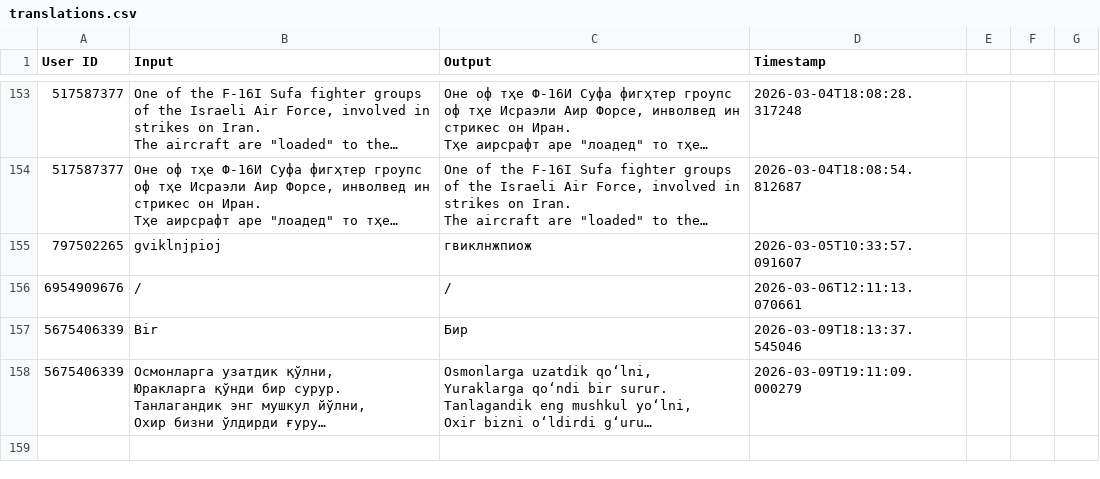
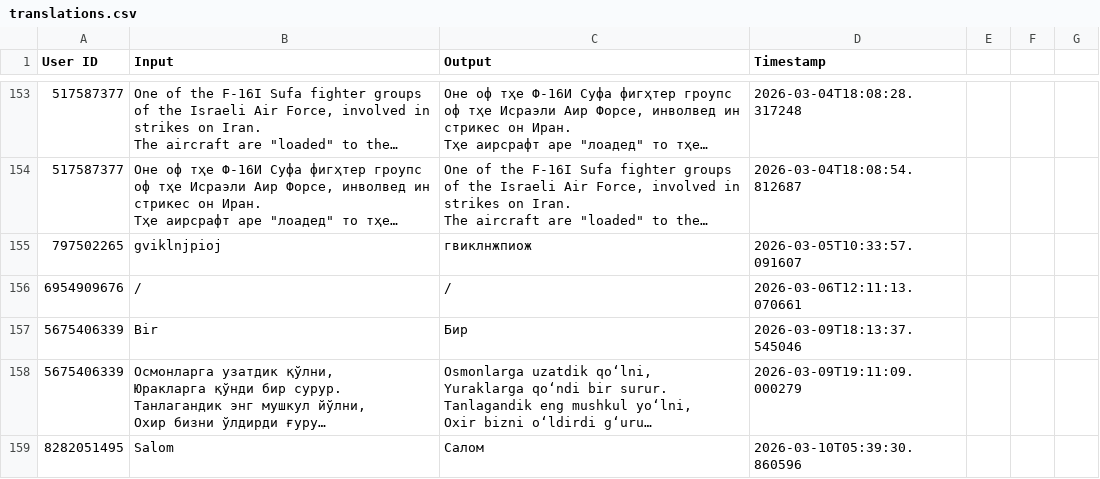
Before and after one commit to ShoxGit19/Telegram_BOT, a CSV file: translations.csv, drawn as a sheet; only a part is shown, gaps mark what is left out; long unchanged cells end in …; the diff names each change by its address in the sheet, - before the commit and + after, or states it on an @@ line.

```diff
--- a/translations.csv
+++ b/translations.csv
+row 159: 8282051495 | Salom | Салом | 2026-03-10T05:39:30.860596
```
Also changed, not shown: 1 other file.
